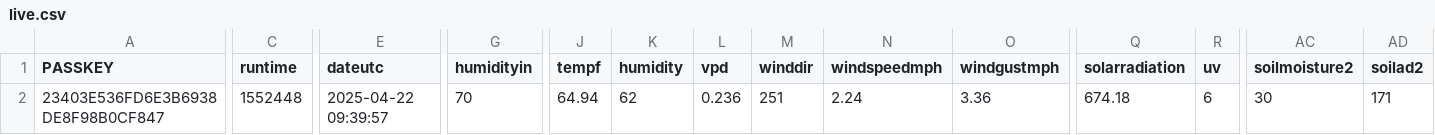
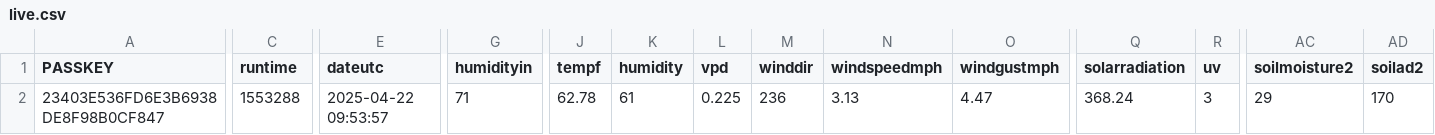
Before and after one commit to wetterzerbst/wetterdaten, a CSV file: data/live.csv, drawn as a sheet; only a part is shown, gaps mark what is left out; the diff covers the shown part only; the diff names each change by its address in the sheet, - before the commit and + after, or states it on an @@ line.

```diff
--- a/data/live.csv
+++ b/data/live.csv
-C2 (runtime): 1552448
+C2 (runtime): 1553288
-E2 (dateutc): 2025-04-22 09:39:57
+E2 (dateutc): 2025-04-22 09:53:57
-G2 (humidityin): 70
+G2 (humidityin): 71
-J2 (tempf): 64.94
+J2 (tempf): 62.78
-K2 (humidity): 62
+K2 (humidity): 61
-L2 (vpd): 0.236
+L2 (vpd): 0.225
-M2 (winddir): 251
+M2 (winddir): 236
-N2 (windspeedmph): 2.24
+N2 (windspeedmph): 3.13
-O2 (windgustmph): 3.36
+O2 (windgustmph): 4.47
-Q2 (solarradiation): 674.18
+Q2 (solarradiation): 368.24
-R2 (uv): 6
+R2 (uv): 3
-AC2 (soilmoisture2): 30
+AC2 (soilmoisture2): 29
-AD2 (soilad2): 171
+AD2 (soilad2): 170
```
Also changed, not shown: 3 edited cells elsewhere in this file, 2 other files.
